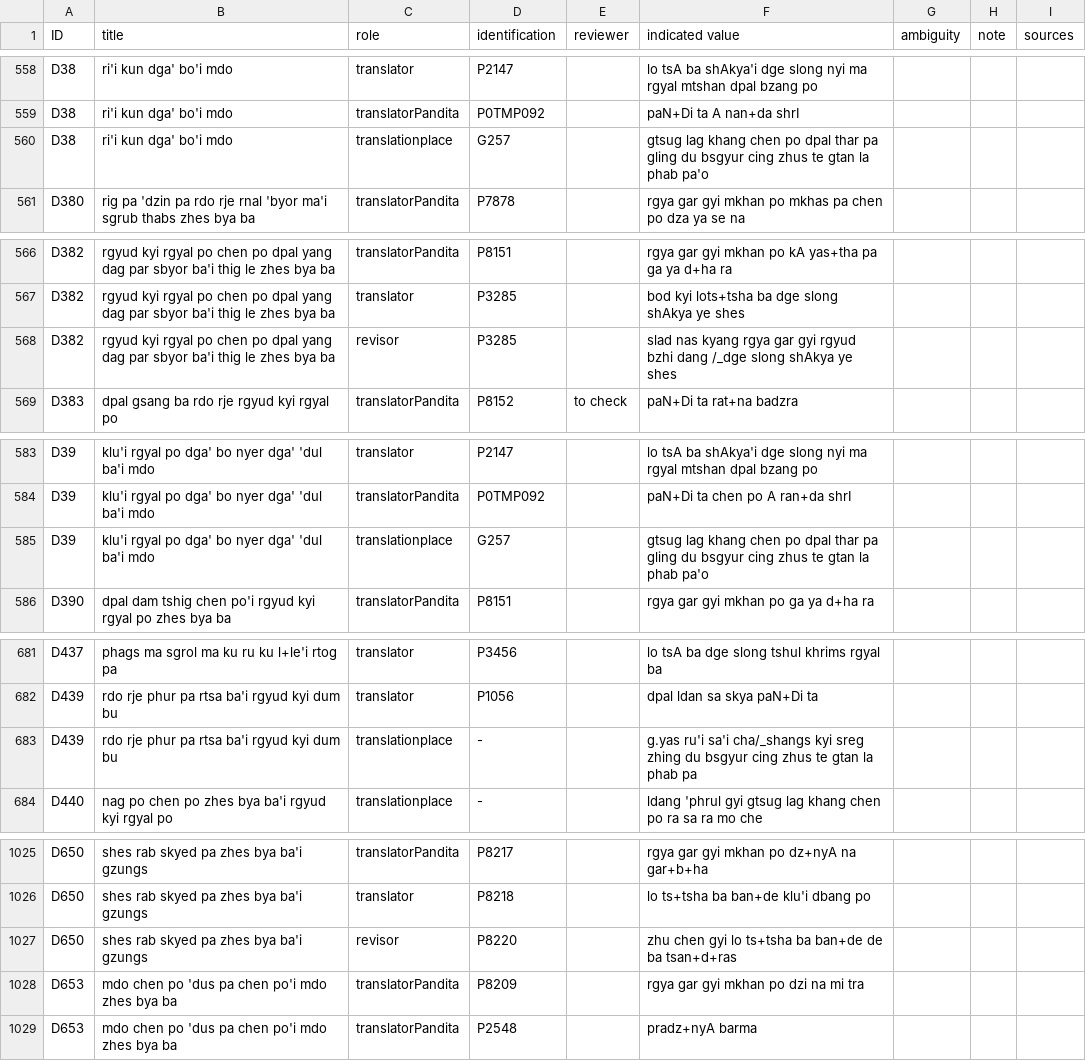
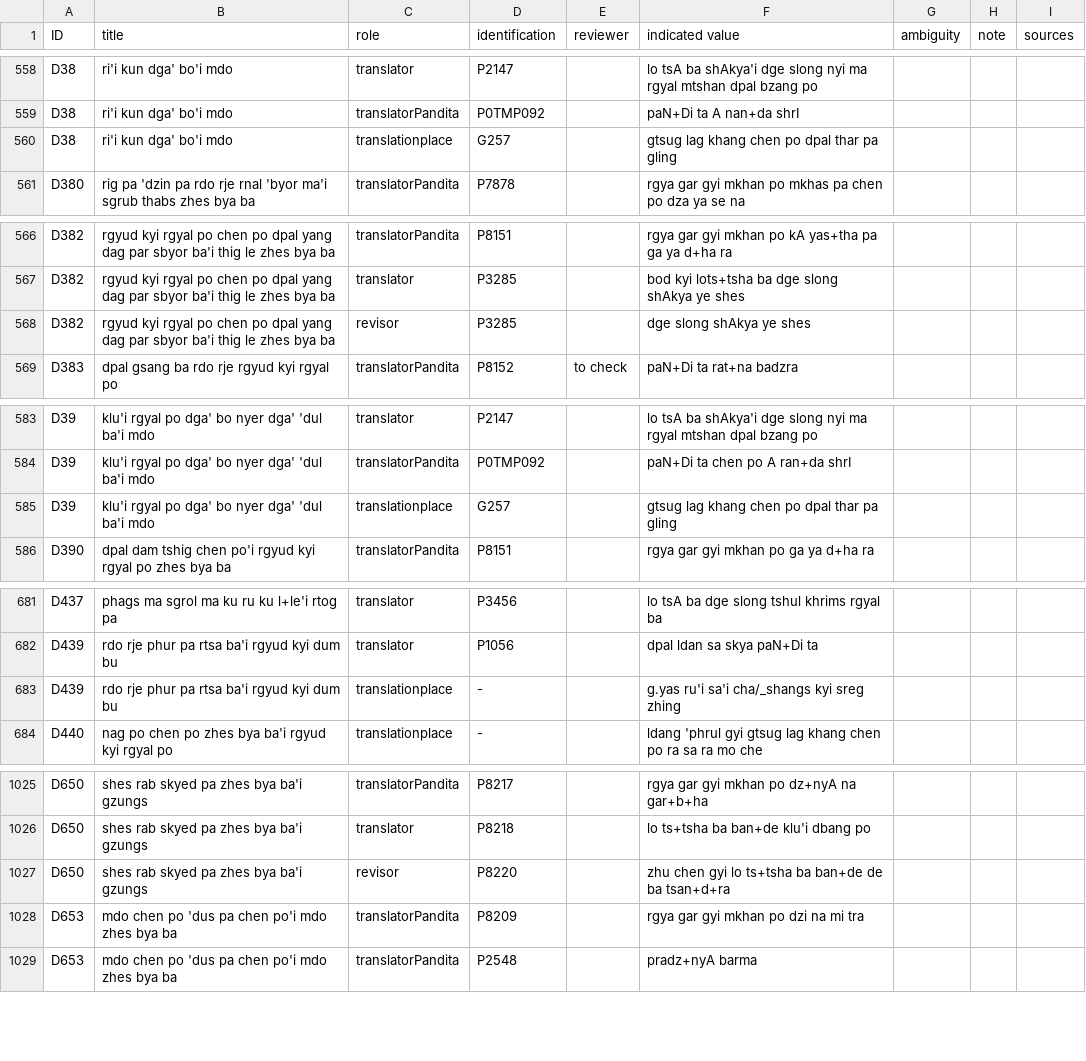
Before and after one commit to eroux/IATTC, a CSV file: csv/DergeKangyur.csv, drawn as a sheet; only a part is shown, gaps mark what is left out; the diff covers the shown part only.

```diff
--- a/csv/DergeKangyur.csv
+++ b/csv/DergeKangyur.csv
@@ -577,3 +577,3 @@ D38,ri'i kun dga' bo'i mdo,translator,P2147,,lo tsA ba shAkya'i dge slong nyi ma
 D38,ri'i kun dga' bo'i mdo,translatorPandita,P0TMP092,,paN+Di ta A nan+da shrI,,,
-D38,ri'i kun dga' bo'i mdo,translationplace,G257,,gtsug lag khang chen po dpal thar pa gling du bsgyur cing zhus te gtan la phab pa'o,,,
+D38,ri'i kun dga' bo'i mdo,translationplace,G257,,gtsug lag khang chen po dpal thar pa gling,,,
 D380,rig pa 'dzin pa rdo rje rnal 'byor ma'i sgrub thabs zhes bya ba,translatorPandita,P7878,,rgya gar gyi mkhan po mkhas pa chen po dza ya se na,,,
@@ -585,3 +585,3 @@ D382,rgyud kyi rgyal po chen po dpal yang dag par sbyor ba'i thig le zhes bya ba
 D382,rgyud kyi rgyal po chen po dpal yang dag par sbyor ba'i thig le zhes bya ba,translator,P3285,,bod kyi lots+tsha ba dge slong shAkya ye shes,,,
-D382,rgyud kyi rgyal po chen po dpal yang dag par sbyor ba'i thig le zhes bya ba,revisor,P3285,,slad nas kyang rgya gar gyi rgyud bzhi dang /_dge slong shAkya ye shes,,,
+D382,rgyud kyi rgyal po chen po dpal yang dag par sbyor ba'i thig le zhes bya ba,revisor,P3285,,dge slong shAkya ye shes,,,
 D383,dpal gsang ba rdo rje rgyud kyi rgyal po,translatorPandita,P8152,to check,paN+Di ta rat+na badzra,,,
@@ -602,3 +602,3 @@ D39,klu'i rgyal po dga' bo nyer dga' 'dul ba'i mdo,translator,P2147,,lo tsA ba s
 D39,klu'i rgyal po dga' bo nyer dga' 'dul ba'i mdo,translatorPandita,P0TMP092,,paN+Di ta chen po A ran+da shrI,,,
-D39,klu'i rgyal po dga' bo nyer dga' 'dul ba'i mdo,translationplace,G257,,gtsug lag khang chen po dpal thar pa gling du bsgyur cing zhus te gtan la phab pa'o,,,
+D39,klu'i rgyal po dga' bo nyer dga' 'dul ba'i mdo,translationplace,G257,,gtsug lag khang chen po dpal thar pa gling,,,
 D390,dpal dam tshig chen po'i rgyud kyi rgyal po zhes bya ba,translatorPandita,P8151,,rgya gar gyi mkhan po ga ya d+ha ra,,,
@@ -700,3 +700,3 @@ D437,phags ma sgrol ma ku ru ku l+le'i rtog pa,translator,P3456,,lo tsA ba dge s
 D439,rdo rje phur pa rtsa ba'i rgyud kyi dum bu,translator,P1056,,dpal ldan sa skya paN+Di ta,,,
-D439,rdo rje phur pa rtsa ba'i rgyud kyi dum bu,translationplace,-,,g.yas ru'i sa'i cha/_shangs kyi sreg zhing du bsgyur cing zhus te gtan la phab pa,,,
+D439,rdo rje phur pa rtsa ba'i rgyud kyi dum bu,translationplace,-,,g.yas ru'i sa'i cha/_shangs kyi sreg zhing,,,
 D440,nag po chen po zhes bya ba'i rgyud kyi rgyal po,translationplace,-,,ldang 'phrul gyi gtsug lag khang chen po ra sa ra mo che,,,
@@ -1044,3 +1044,3 @@ D650,shes rab skyed pa zhes bya ba'i gzungs,translatorPandita,P8217,,rgya gar gy
 D650,shes rab skyed pa zhes bya ba'i gzungs,translator,P8218,,lo ts+tsha ba ban+de klu'i dbang po,,,
-D650,shes rab skyed pa zhes bya ba'i gzungs,revisor,P8220,,zhu chen gyi lo ts+tsha ba ban+de de ba tsan+d+ras,,,
+D650,shes rab skyed pa zhes bya ba'i gzungs,revisor,P8220,,zhu chen gyi lo ts+tsha ba ban+de de ba tsan+d+ra,,,
 D653,mdo chen po 'dus pa chen po'i mdo zhes bya ba,translatorPandita,P8209,,rgya gar gyi mkhan po dzi na mi tra,,,
```
Also changed, not shown: 11 edited cells elsewhere in this file.
